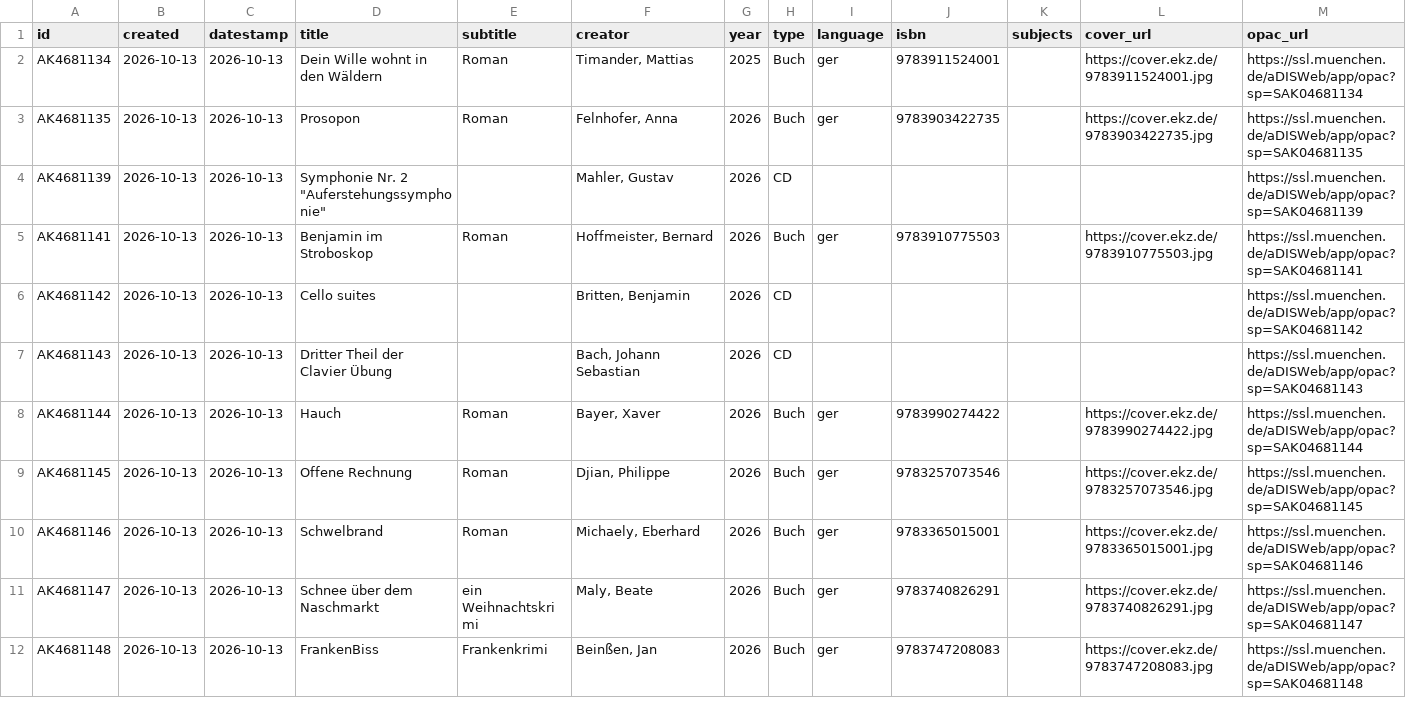
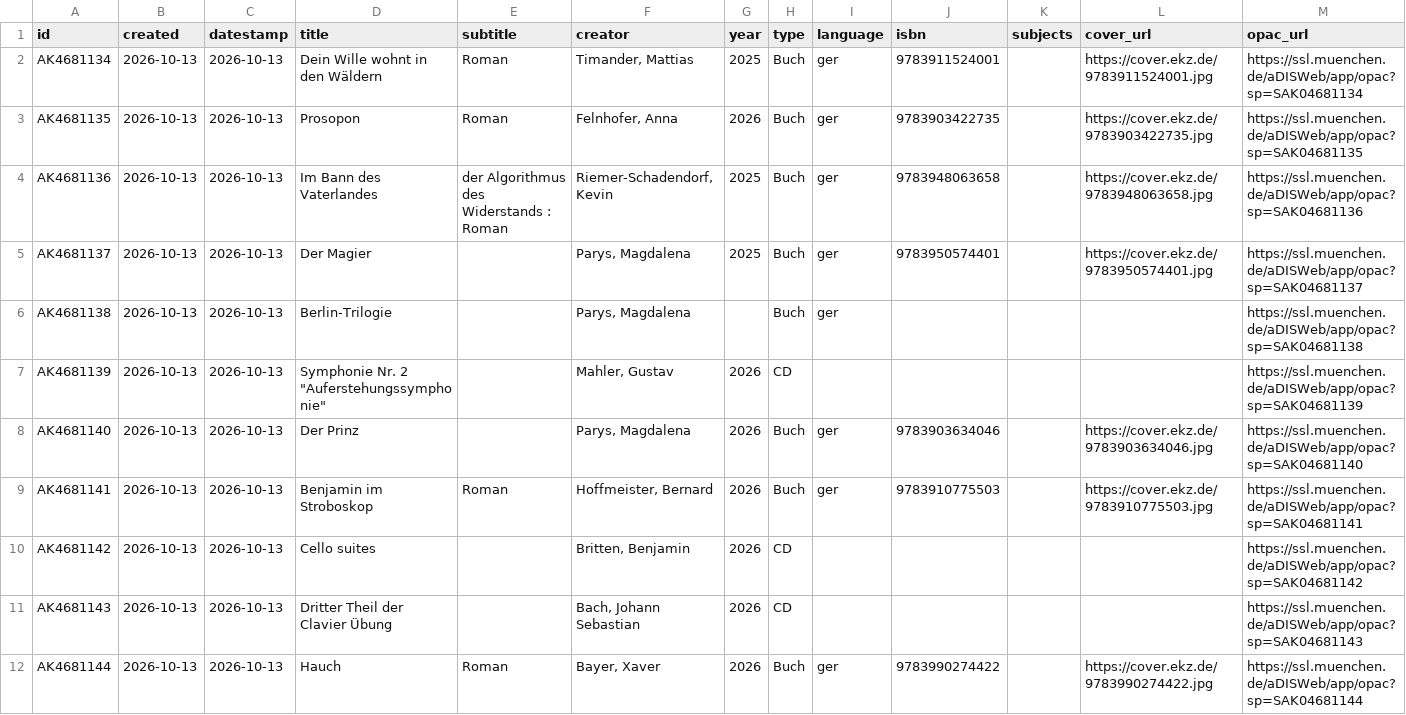
Before and after one commit to heibie/openbibmuc.de, a CSV file: data/neuzugaenge/2026-10-13.csv, drawn as a sheet; only a part is shown; the shorter side is filled out with more unchanged rows.

```diff
--- a/data/neuzugaenge/2026-10-13.csv
+++ b/data/neuzugaenge/2026-10-13.csv
@@ -3,3 +3,7 @@ AK4681134,2026-10-13,2026-10-13,Dein Wille wohnt in den Wäldern,Roman,"Timander
 AK4681135,2026-10-13,2026-10-13,Prosopon,Roman,"Felnhofer, Anna",2026,Buch,ger,9783903422735,,https://cover.ekz.de/9783903422735.jpg,https://ssl.muenchen.de/aDISWeb/app/opac?sp=SAK04681135
+AK4681136,2026-10-13,2026-10-13,Im Bann des Vaterlandes,der Algorithmus des Widerstands : Roman,"Riemer-Schadendorf, Kevin",2025,Buch,ger,9783948063658,,https://cover.ekz.de/9783948063658.jpg,https://ssl.muenchen.de/aDISWeb/app/opac?sp=SAK04681136
+AK4681137,2026-10-13,2026-10-13,Der Magier,,"Parys, Magdalena",2025,Buch,ger,9783950574401,,https://cover.ekz.de/9783950574401.jpg,https://ssl.muenchen.de/aDISWeb/app/opac?sp=SAK04681137
+AK4681138,2026-10-13,2026-10-13,Berlin-Trilogie,,"Parys, Magdalena",,Buch,ger,,,,https://ssl.muenchen.de/aDISWeb/app/opac?sp=SAK04681138
 AK4681139,2026-10-13,2026-10-13,"Symphonie Nr. 2 ""Auferstehungssymphonie""",,"Mahler, Gustav",2026,CD,,,,,https://ssl.muenchen.de/aDISWeb/app/opac?sp=SAK04681139
+AK4681140,2026-10-13,2026-10-13,Der Prinz,,"Parys, Magdalena",2026,Buch,ger,9783903634046,,https://cover.ekz.de/9783903634046.jpg,https://ssl.muenchen.de/aDISWeb/app/opac?sp=SAK04681140
 AK4681141,2026-10-13,2026-10-13,Benjamin im Stroboskop,Roman,"Hoffmeister, Bernard",2026,Buch,ger,9783910775503,,https://cover.ekz.de/9783910775503.jpg,https://ssl.muenchen.de/aDISWeb/app/opac?sp=SAK04681141
```
Also changed, not shown: 3 other files.
